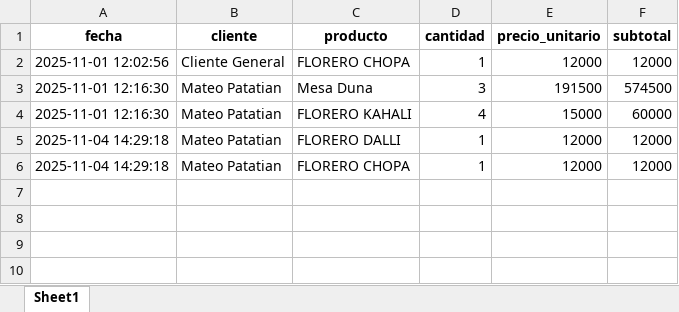
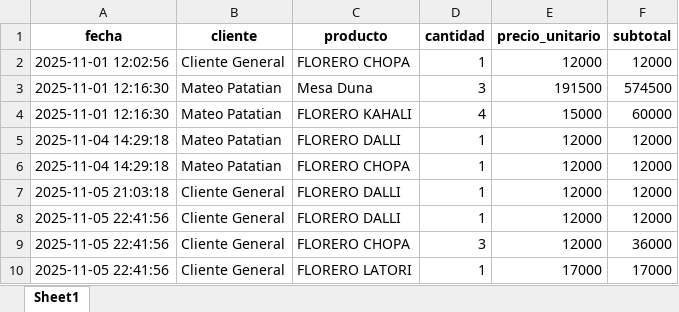
Before and after one commit to mm4te/Sistema-de-gestion-, an Excel workbook: reporte_ventas.xlsx, sheet Sheet1, drawn as a sheet; values as stored, in another font and other column widths than the file's, no borders; the diff names each change by its address in the sheet, - before the commit and + after, or states it on an @@ line.

```diff
--- a/reporte_ventas.xlsx (sheet Sheet1)
+++ b/reporte_ventas.xlsx (sheet Sheet1)
+row 7: 2025-11-05 21:03:18 | Cliente General | FLORERO DALLI | 1 | 12000 | 12000
+row 8: 2025-11-05 22:41:56 | Cliente General | FLORERO DALLI | 1 | 12000 | 12000
+row 9: 2025-11-05 22:41:56 | Cliente General | FLORERO CHOPA | 3 | 12000 | 36000
+row 10: 2025-11-05 22:41:56 | Cliente General | FLORERO LATORI | 1 | 17000 | 17000
```
Also changed, not shown: 1 other file.
